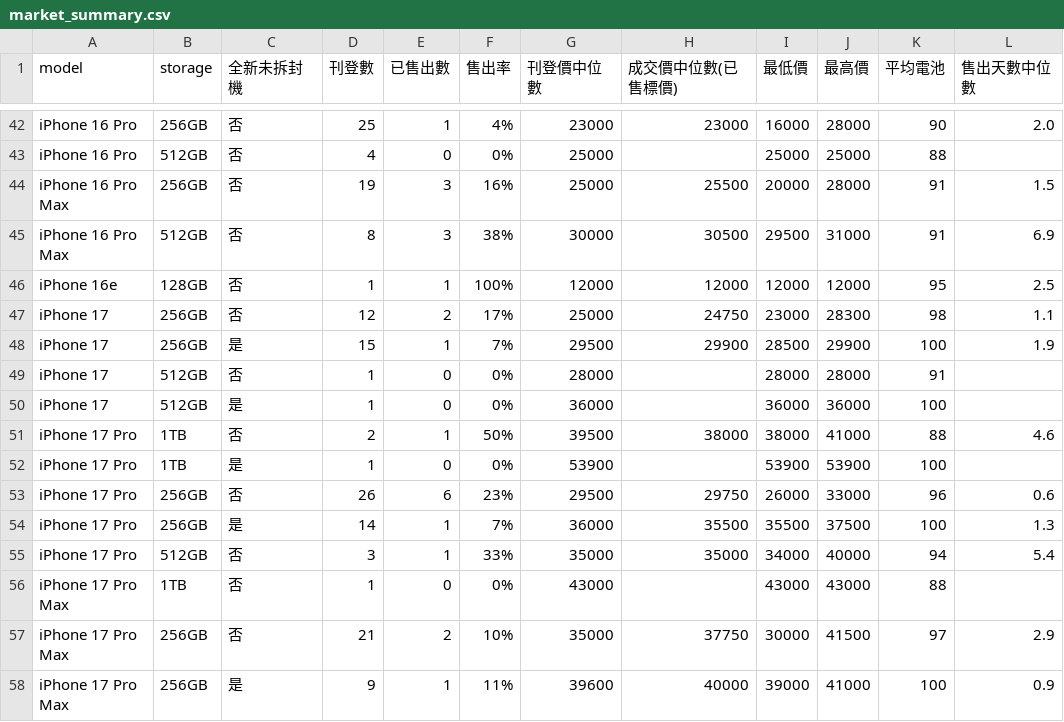
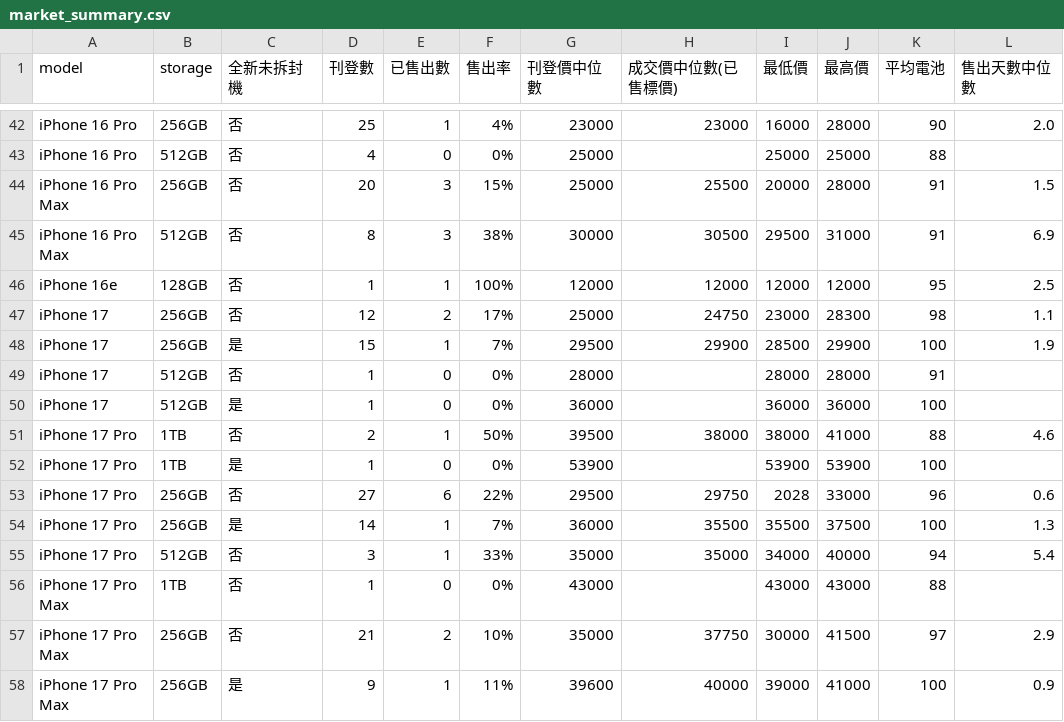
Before and after one commit to iPliny/ptt-iphone-tracker, a CSV file: data/market_summary.csv, drawn as a sheet; only a part is shown, gaps mark what is left out; the diff names each change by its address in the sheet, - before the commit and + after, or states it on an @@ line.

```diff
--- a/data/market_summary.csv
+++ b/data/market_summary.csv
-D44 (刊登數): 19
+D44 (刊登數): 20
-F44 (售出率): 16%
+F44 (售出率): 15%
-D53 (刊登數): 26
+D53 (刊登數): 27
-F53 (售出率): 23%
+F53 (售出率): 22%
-I53 (最低價): 26000
+I53 (最低價): 2028
```
Also changed, not shown: data/events.csv, data/listings.csv.
